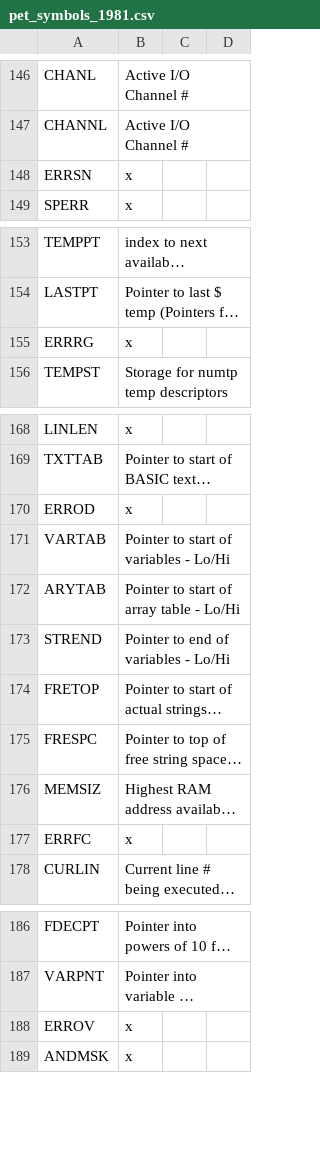
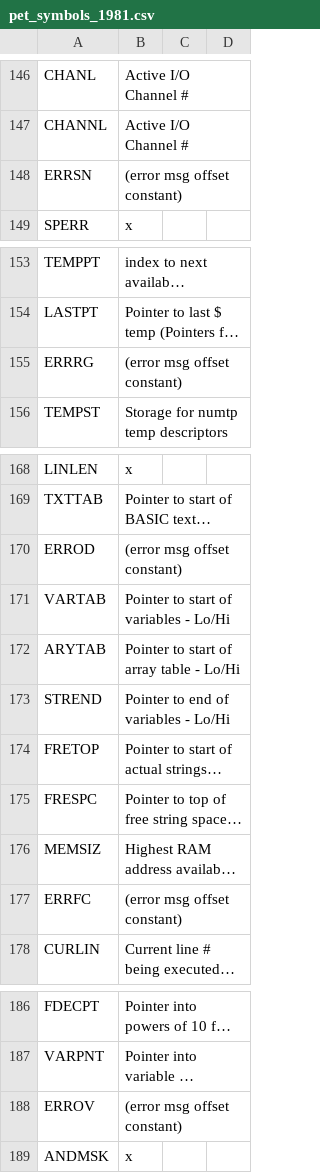
Before and after one commit to ethandicks/cbmsymbols, a CSV file: pet_symbols_1981.csv, drawn as a sheet; only a part is shown, gaps mark what is left out; long unchanged cells end in …; the diff covers the shown part only; the diff names each change by its address in the sheet, - before the commit and + after, or states it on an @@ line.

Commit message:
Moved numerous PET symbol definitions from 'unknown' to 'constants'

```diff
--- a/pet_symbols_1981.csv
+++ b/pet_symbols_1981.csv
-B148: x
+B148: (error msg offset constant)
-B155: x
+B155: (error msg offset constant)
-B170: x
+B170: (error msg offset constant)
-B177: x
+B177: (error msg offset constant)
-B188: x
+B188: (error msg offset constant)
```
Also changed, not shown: 31 edited cells elsewhere in this file.
